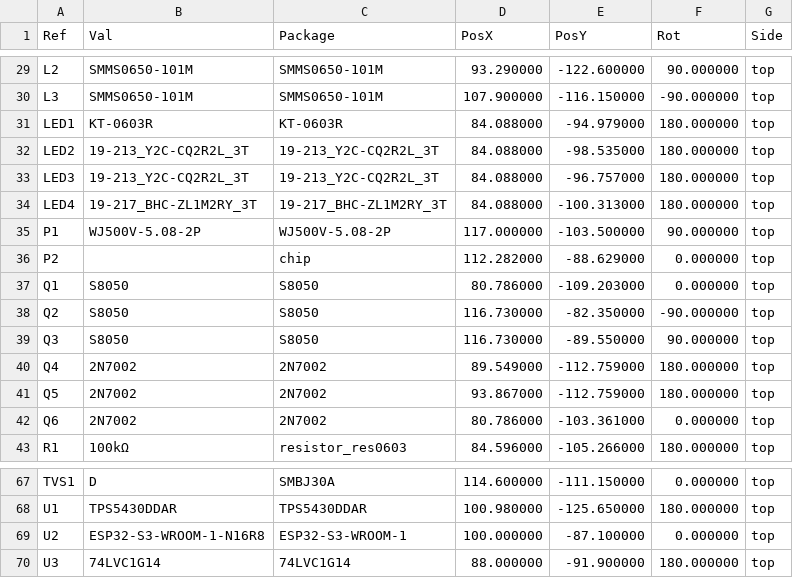
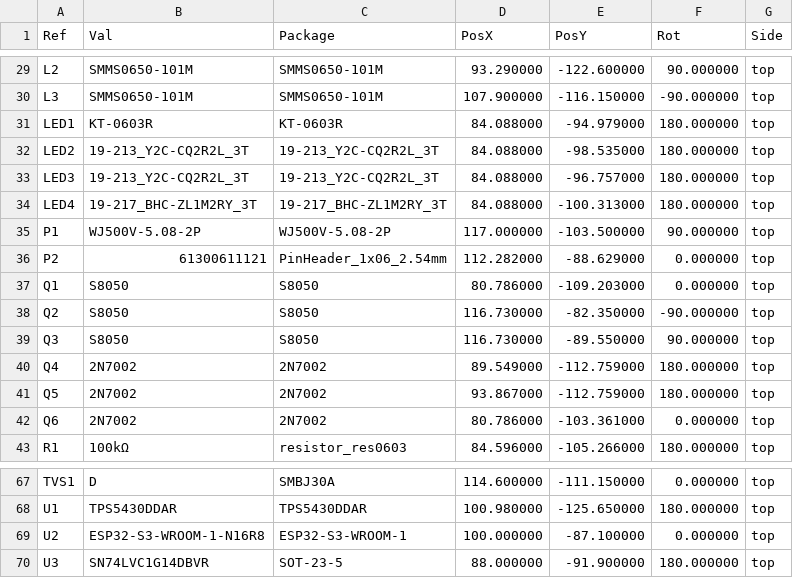
Before and after one commit to fquinto/abb-welcome-gateway, a CSV file: hardware/kicad-v3/fab/abb-welcome-gateway-v3-pos.csv, drawn as a sheet; only a part is shown, gaps mark what is left out.

```diff
--- a/hardware/kicad-v3/fab/abb-welcome-gateway-v3-pos.csv
+++ b/hardware/kicad-v3/fab/abb-welcome-gateway-v3-pos.csv
@@ -35,3 +35,3 @@ Ref,Val,Package,PosX,PosY,Rot,Side
 "P1","WJ500V-5.08-2P","WJ500V-5.08-2P",117.000000,-103.500000,90.000000,top
-"P2","","chip",112.282000,-88.629000,0.000000,top
+"P2","61300611121","PinHeader_1x06_2.54mm",112.282000,-88.629000,0.000000,top
 "Q1","S8050","S8050",80.786000,-109.203000,0.000000,top
@@ -69,2 +69,2 @@ Ref,Val,Package,PosX,PosY,Rot,Side
 "U2","ESP32-S3-WROOM-1-N16R8","ESP32-S3-WROOM-1",100.000000,-87.100000,0.000000,top
-"U3","74LVC1G14","74LVC1G14",88.000000,-91.900000,180.000000,top
+"U3","SN74LVC1G14DBVR","SOT-23-5",88.000000,-91.900000,180.000000,top
```
Also changed, not shown: hardware/kicad-v3/fab/abb-welcome-gateway-v3-BOM.csv, 3 other files.
